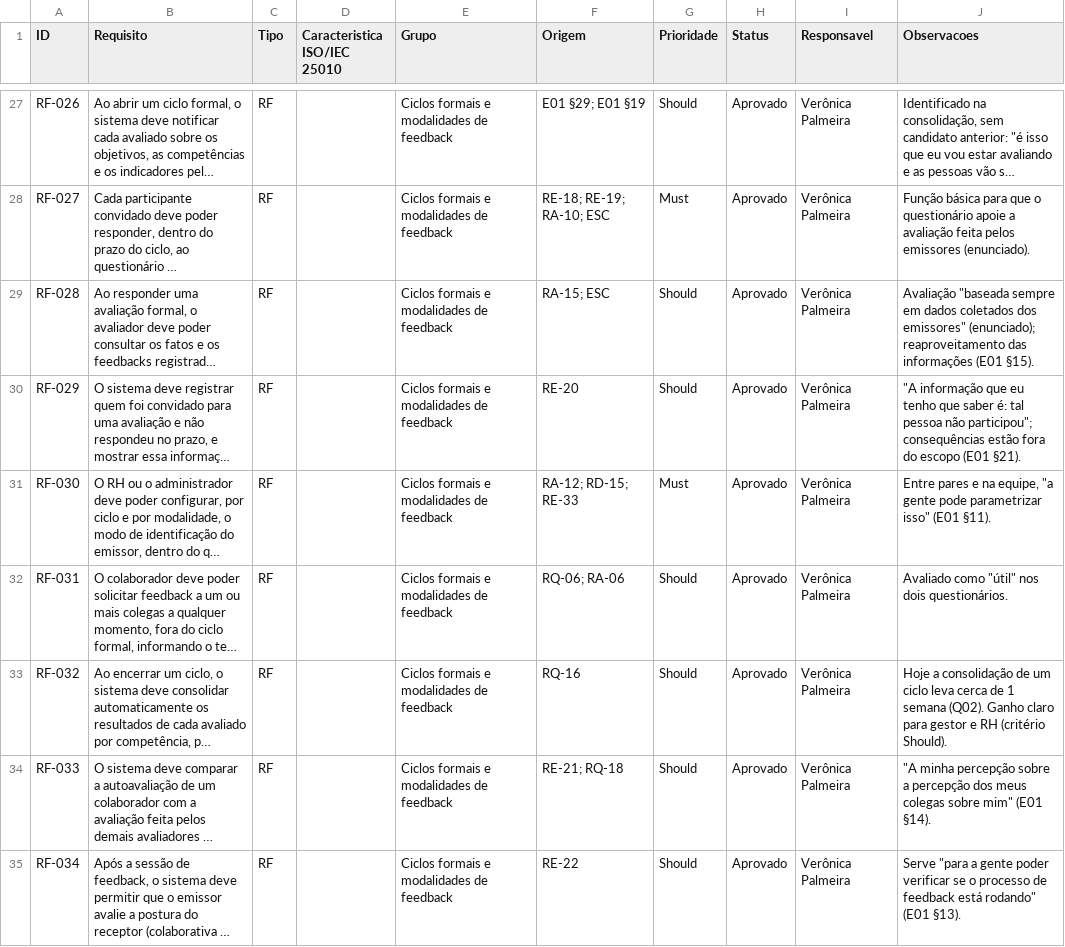
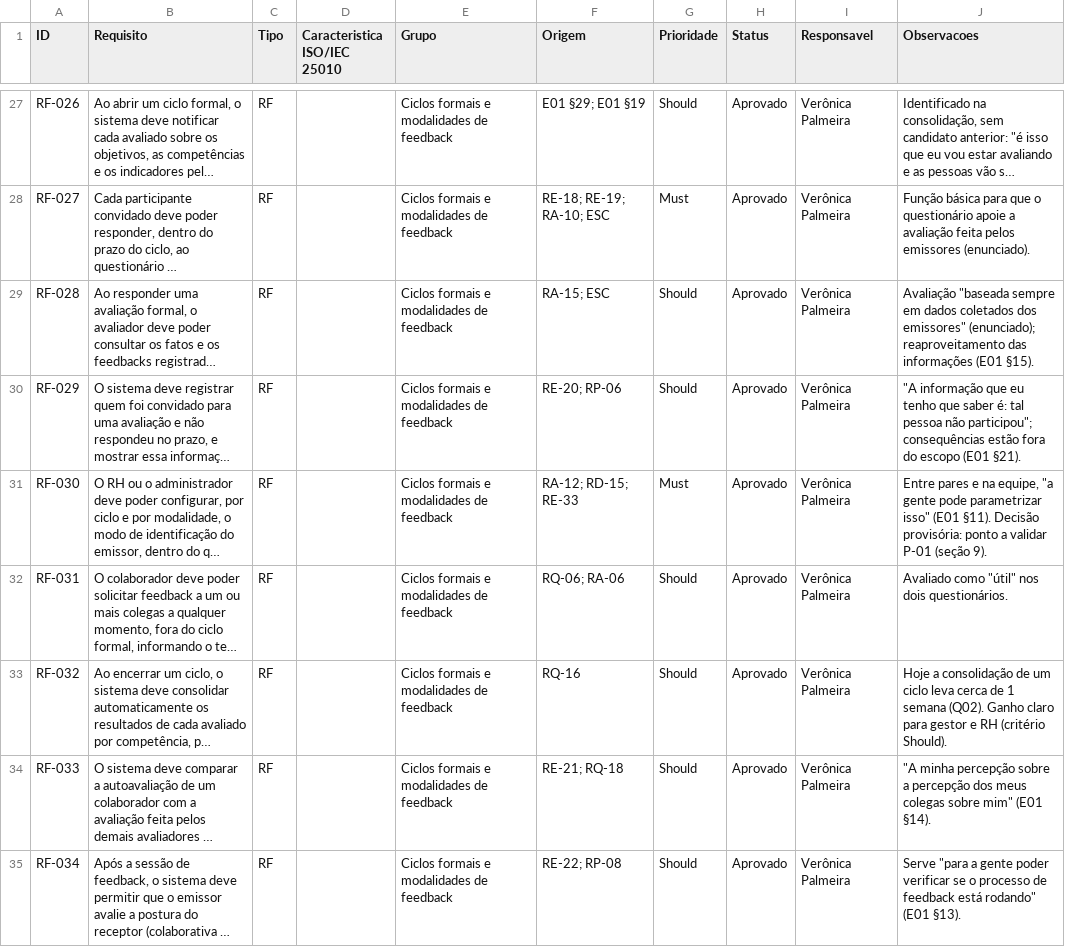
Before and after one commit to isadora-yasmim/dominios-de-software-2026-2, a CSV file: docs/Lista_Geral_Requisitos.csv, drawn as a sheet; only a part is shown, gaps mark what is left out; long unchanged cells end in …; the diff covers the shown part only; the diff names each change by its address in the sheet, - before the commit and + after, or states it on an @@ line.

Commit message:
docs: incorpora o BPMN AS-IS e os pontos a validar na lista geral (#45)
- Extrai os candidatos RP-01 a RP-17 dos dois diagramas AS-IS (#44) e
  liga cada um aos requisitos que o atendem (seção 11.5)
- Adiciona a cobertura das 12 dores do processo atual (seção 7.2)
- Eleva RF-040 (lembretes) para Should e limita, em RN-004, o acesso do
  RH à identidade de quem o avaliou (decisões C-09 e C-14)
- Separa os conflitos resolvidos (seção 8) dos pontos a validar com a
  PO (seção 9), cada um com a decisão adotada e a justificativa

```diff
--- a/docs/Lista_Geral_Requisitos.csv
+++ b/docs/Lista_Geral_Requisitos.csv
-F30 (Origem): RE-20
+F30 (Origem): RE-20; RP-06
-J31 (Observacoes): …(E01 §11).
+J31 (Observacoes): …(E01 §11). Decisão provisória: ponto a validar P-01 (seção 9).
-F35 (Origem): RE-22
+F35 (Origem): RE-22; RP-08
```
Also changed, not shown: 46 edited cells elsewhere in this file, 1 other file.
